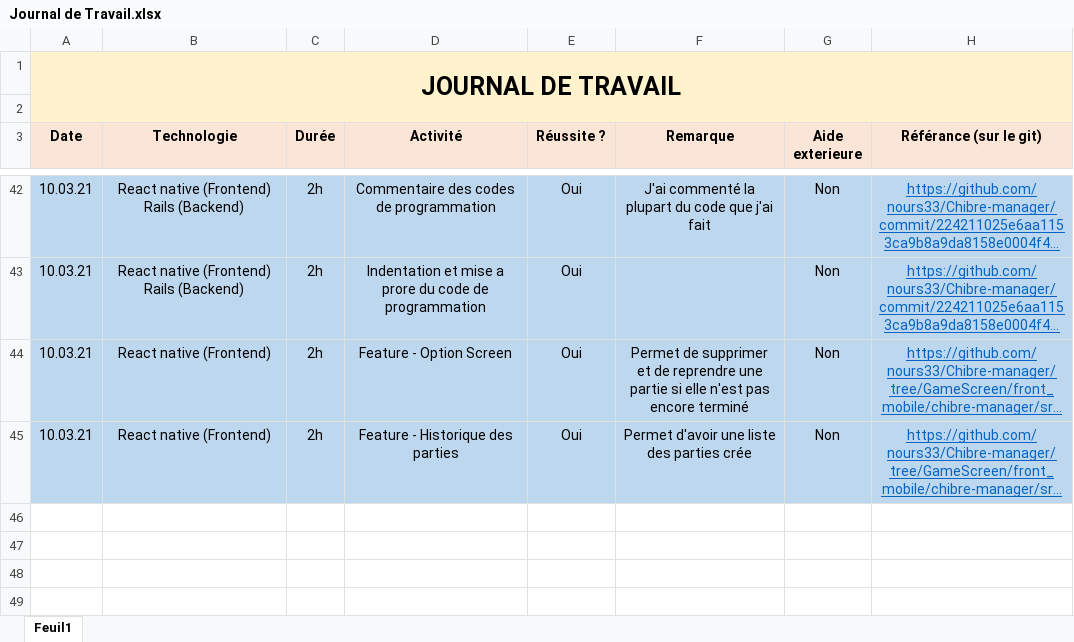
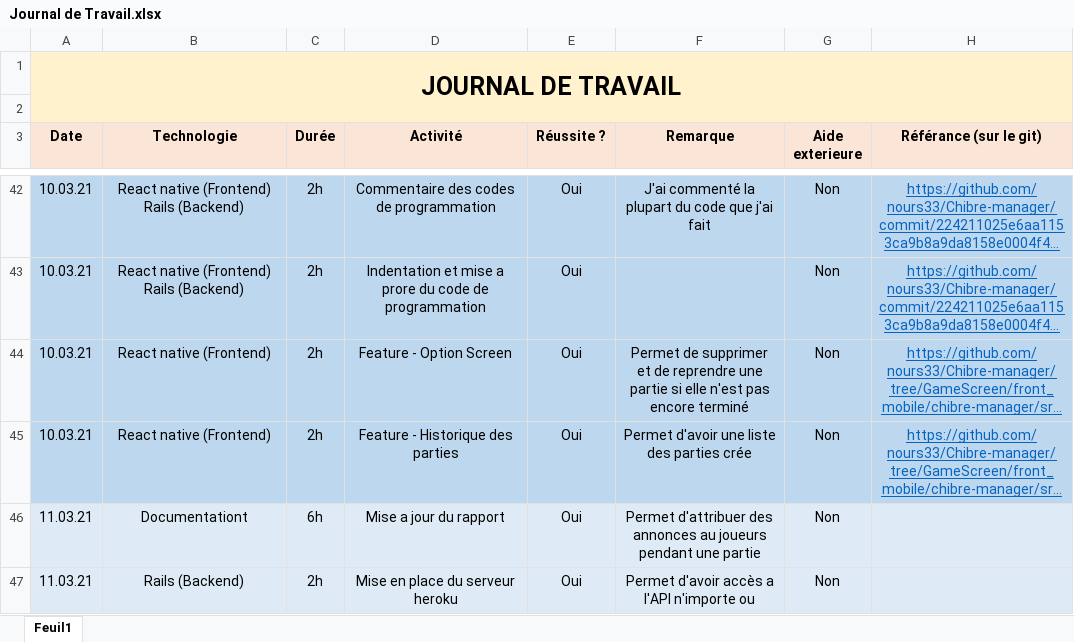
Before and after one commit to nours33/Chibre-manager, an Excel workbook: doc/Journal de Travail.xlsx, sheet Feuil1, drawn as a sheet; only a part is shown, gaps mark what is left out; long unchanged cells end in …; values as stored, in another font and other column widths than the file's, no borders; the diff names each change by its address in the sheet, - before the commit and + after, or states it on an @@ line.

Commit message:
Mise a jour des fichier

```diff
--- a/doc/Journal de Travail.xlsx (sheet Feuil1)
+++ b/doc/Journal de Travail.xlsx (sheet Feuil1)
+row 46: 11.03.21 | Documentationt | 6h | Mise a jour du rapport | Oui | Permet d'attribuer des annonces au joueurs pendant une partie | Non
+row 47: 11.03.21 | Rails (Backend) | 2h | Mise en place du serveur heroku | Oui | Permet d'avoir accès a l'API n'importe ou | Non
```
Also changed, not shown: 19 other files.
